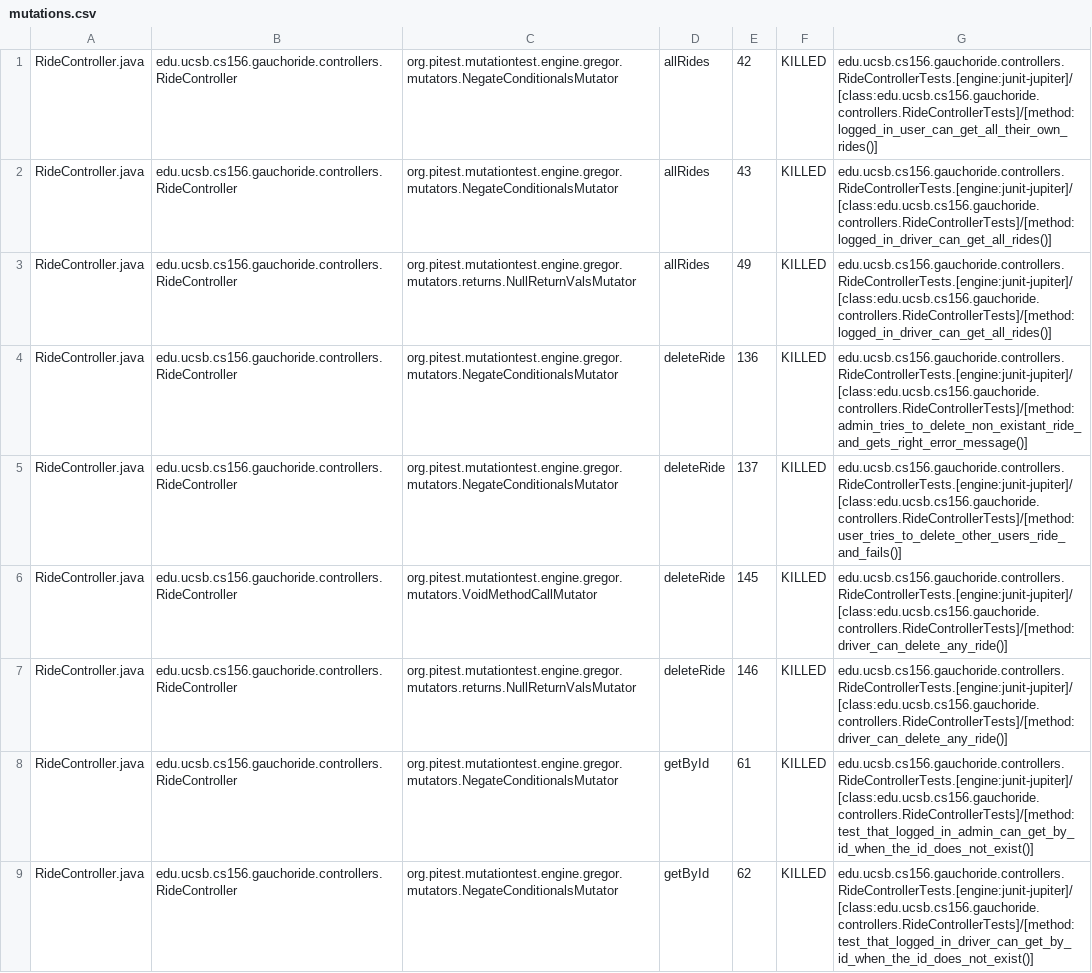
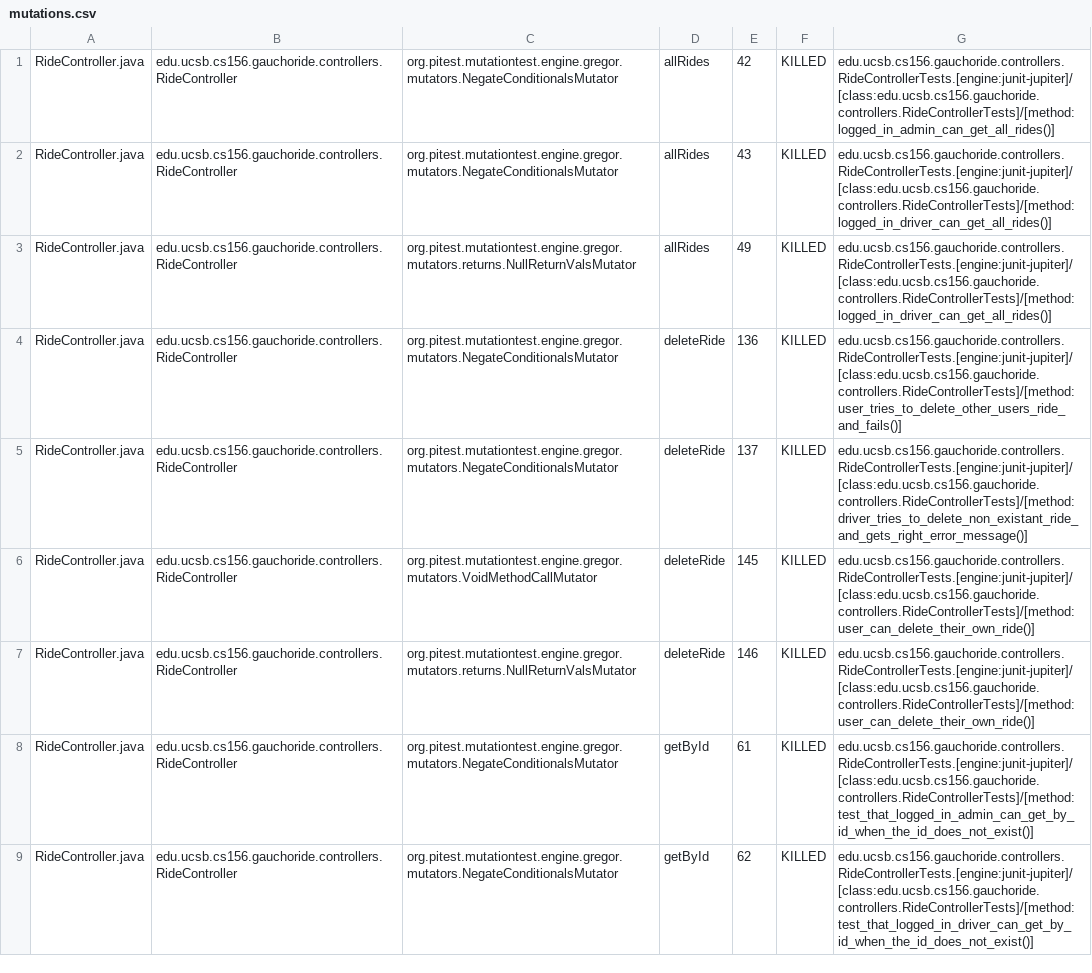
Before and after one commit to ucsb-cs156-w24/proj-gauchoride-w24-7pm-4, a CSV file: pitest/mutations.csv, drawn as a sheet; only a part is shown; the diff covers the shown part only.

Commit message:
Deploying to gh-pages from @ ucsb-cs156-w24/proj-gauchoride-w24-7pm-4@5b6828d2828ddc368d54078252cfa683b90a64c1 🚀

```diff
--- a/pitest/mutations.csv
+++ b/pitest/mutations.csv
@@ -1,8 +1,8 @@
-RideController.java,edu.ucsb.cs156.gauchoride.controllers.RideController,org.pitest.mutationtest.engine.gregor.mutators.NegateConditionalsMutator,allRides,42,KILLED,edu.ucsb.cs156.gauchoride.controllers.RideControllerTests.[engine:junit-jupiter]/[class:edu.ucsb.cs156.gauchoride.controllers.RideControllerTests]/[method:logged_in_user_can_get_all_their_own_rides()]
+RideController.java,edu.ucsb.cs156.gauchoride.controllers.RideController,org.pitest.mutationtest.engine.gregor.mutators.NegateConditionalsMutator,allRides,42,KILLED,edu.ucsb.cs156.gauchoride.controllers.RideControllerTests.[engine:junit-jupiter]/[class:edu.ucsb.cs156.gauchoride.controllers.RideControllerTests]/[method:logged_in_admin_can_get_all_rides()]
 RideController.java,edu.ucsb.cs156.gauchoride.controllers.RideController,org.pitest.mutationtest.engine.gregor.mutators.NegateConditionalsMutator,allRides,43,KILLED,edu.ucsb.cs156.gauchoride.controllers.RideControllerTests.[engine:junit-jupiter]/[class:edu.ucsb.cs156.gauchoride.controllers.RideControllerTests]/[method:logged_in_driver_can_get_all_rides()]
 RideController.java,edu.ucsb.cs156.gauchoride.controllers.RideController,org.pitest.mutationtest.engine.gregor.mutators.returns.NullReturnValsMutator,allRides,49,KILLED,edu.ucsb.cs156.gauchoride.controllers.RideControllerTests.[engine:junit-jupiter]/[class:edu.ucsb.cs156.gauchoride.controllers.RideControllerTests]/[method:logged_in_driver_can_get_all_rides()]
-RideController.java,edu.ucsb.cs156.gauchoride.controllers.RideController,org.pitest.mutationtest.engine.gregor.mutators.NegateConditionalsMutator,deleteRide,136,KILLED,edu.ucsb.cs156.gauchoride.controllers.RideControllerTests.[engine:junit-jupiter]/[class:edu.ucsb.cs156.gauchoride.controllers.RideControllerTests]/[method:admin_tries_to_delete_non_existant_ride_and_gets_right_error_message()]
-RideController.java,edu.ucsb.cs156.gauchoride.controllers.RideController,org.pitest.mutationtest.engine.gregor.mutators.NegateConditionalsMutator,deleteRide,137,KILLED,edu.ucsb.cs156.gauchoride.controllers.RideControllerTests.[engine:junit-jupiter]/[class:edu.ucsb.cs156.gauchoride.controllers.RideControllerTests]/[method:user_tries_to_delete_other_users_ride_and_fails()]
-RideController.java,edu.ucsb.cs156.gauchoride.controllers.RideController,org.pitest.mutationtest.engine.gregor.mutators.VoidMethodCallMutator,deleteRide,145,KILLED,edu.ucsb.cs156.gauchoride.controllers.RideControllerTests.[engine:junit-jupiter]/[class:edu.ucsb.cs156.gauchoride.controllers.RideControllerTests]/[method:driver_can_delete_any_ride()]
-RideController.java,edu.ucsb.cs156.gauchoride.controllers.RideController,org.pitest.mutationtest.engine.gregor.mutators.returns.NullReturnValsMutator,deleteRide,146,KILLED,edu.ucsb.cs156.gauchoride.controllers.RideControllerTests.[engine:junit-jupiter]/[class:edu.ucsb.cs156.gauchoride.controllers.RideControllerTests]/[method:driver_can_delete_any_ride()]
+RideController.java,edu.ucsb.cs156.gauchoride.controllers.RideController,org.pitest.mutationtest.engine.gregor.mutators.NegateConditionalsMutator,deleteRide,136,KILLED,edu.ucsb.cs156.gauchoride.controllers.RideControllerTests.[engine:junit-jupiter]/[class:edu.ucsb.cs156.gauchoride.controllers.RideControllerTests]/[method:user_tries_to_delete_other_users_ride_and_fails()]
+RideController.java,edu.ucsb.cs156.gauchoride.controllers.RideController,org.pitest.mutationtest.engine.gregor.mutators.NegateConditionalsMutator,deleteRide,137,KILLED,edu.ucsb.cs156.gauchoride.controllers.RideControllerTests.[engine:junit-jupiter]/[class:edu.ucsb.cs156.gauchoride.controllers.RideControllerTests]/[method:driver_tries_to_delete_non_existant_ride_and_gets_right_error_message()]
+RideController.java,edu.ucsb.cs156.gauchoride.controllers.RideController,org.pitest.mutationtest.engine.gregor.mutators.VoidMethodCallMutator,deleteRide,145,KILLED,edu.ucsb.cs156.gauchoride.controllers.RideControllerTests.[engine:junit-jupiter]/[class:edu.ucsb.cs156.gauchoride.controllers.RideControllerTests]/[method:user_can_delete_their_own_ride()]
+RideController.java,edu.ucsb.cs156.gauchoride.controllers.RideController,org.pitest.mutationtest.engine.gregor.mutators.returns.NullReturnValsMutator,deleteRide,146,KILLED,edu.ucsb.cs156.gauchoride.controllers.RideControllerTests.[engine:junit-jupiter]/[class:edu.ucsb.cs156.gauchoride.controllers.RideControllerTests]/[method:user_can_delete_their_own_ride()]
 RideController.java,edu.ucsb.cs156.gauchoride.controllers.RideController,org.pitest.mutationtest.engine.gregor.mutators.NegateConditionalsMutator,getById,61,KILLED,edu.ucsb.cs156.gauchoride.controllers.RideControllerTests.[engine:junit-jupiter]/[class:edu.ucsb.cs156.gauchoride.controllers.RideControllerTests]/[method:test_that_logged_in_admin_can_get_by_id_when_the_id_does_not_exist()]
```
Also changed, not shown: 2 added rows and 34 edited cells elsewhere in this file, 19 other files.
